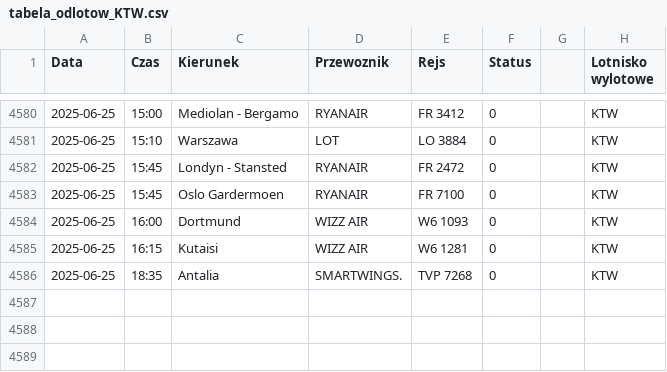
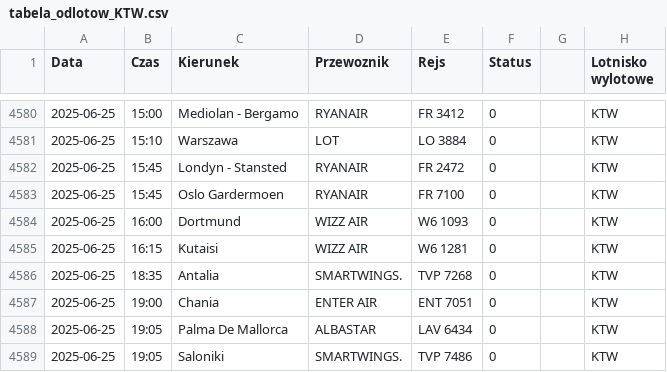
Before and after one commit to dariazielinska/departures-scraper, a CSV file: scraper/scraper_output/tabela_odlotow_KTW.csv, drawn as a sheet; only a part is shown, gaps mark what is left out; the diff names each change by its address in the sheet, - before the commit and + after, or states it on an @@ line.

```diff
--- a/scraper/scraper_output/tabela_odlotow_KTW.csv
+++ b/scraper/scraper_output/tabela_odlotow_KTW.csv
+row 4587: 2025-06-25 | 19:00 | Chania | ENTER AIR | ENT 7051 | 0 |  | KTW
+row 4588: 2025-06-25 | 19:05 | Palma De Mallorca | ALBASTAR | LAV 6434 | 0 |  | KTW
+row 4589: 2025-06-25 | 19:05 | Saloniki | SMARTWINGS. | TVP 7486 | 0 |  | KTW
```
Also changed, not shown: scraper/scraper_output/tabela_odlotow_GDN.csv, scraper/scraper_output/tabela_odlotow_RZE.csv, 2 other files.
